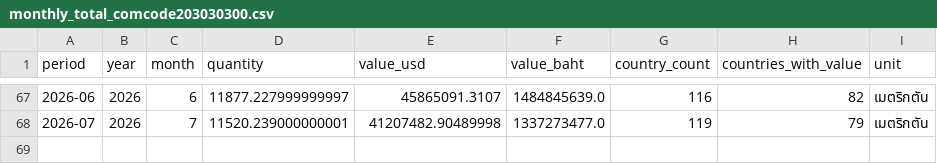
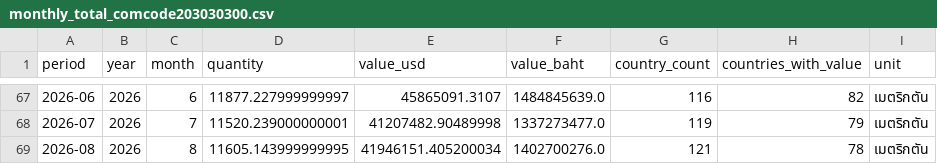
Before and after one commit to benzkanin41-alt/moc-export-dashboard-processed-fruits-203030300, a CSV file: data/monthly_total_comcode203030300.csv, drawn as a sheet; only a part is shown, gaps mark what is left out.

```diff
--- a/data/monthly_total_comcode203030300.csv
+++ b/data/monthly_total_comcode203030300.csv
@@ -68 +68,2 @@
 2026-07,2026,7,11520.239000000001,41207482.90489998,1337273477.0,119,79,เมตริกตัน
+2026-08,2026,8,11605.143999999995,41946151.405200034,1402700276.0,121,78,เมตริกตัน
```
Also changed, not shown: data/monthly_continent_comcode203030300.csv, data/monthly_continent_hs203030300.csv, 7 other files.
